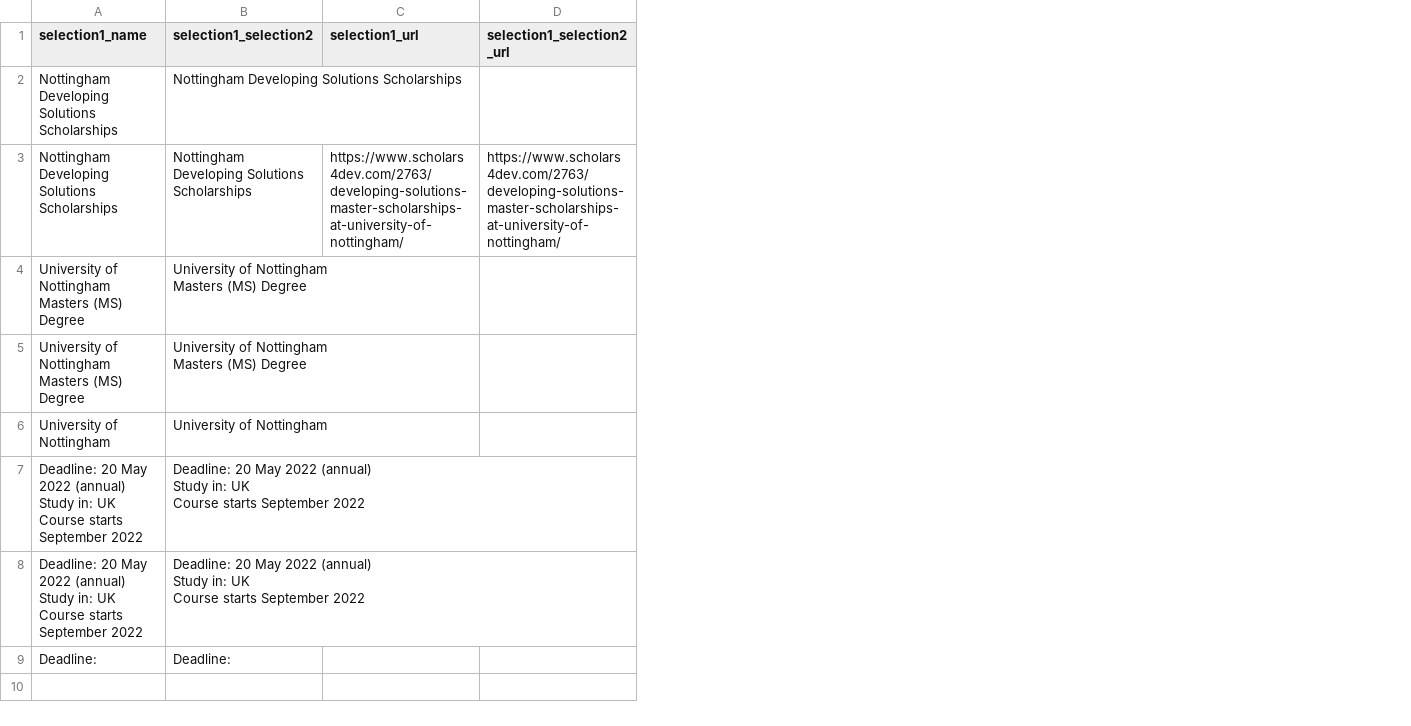
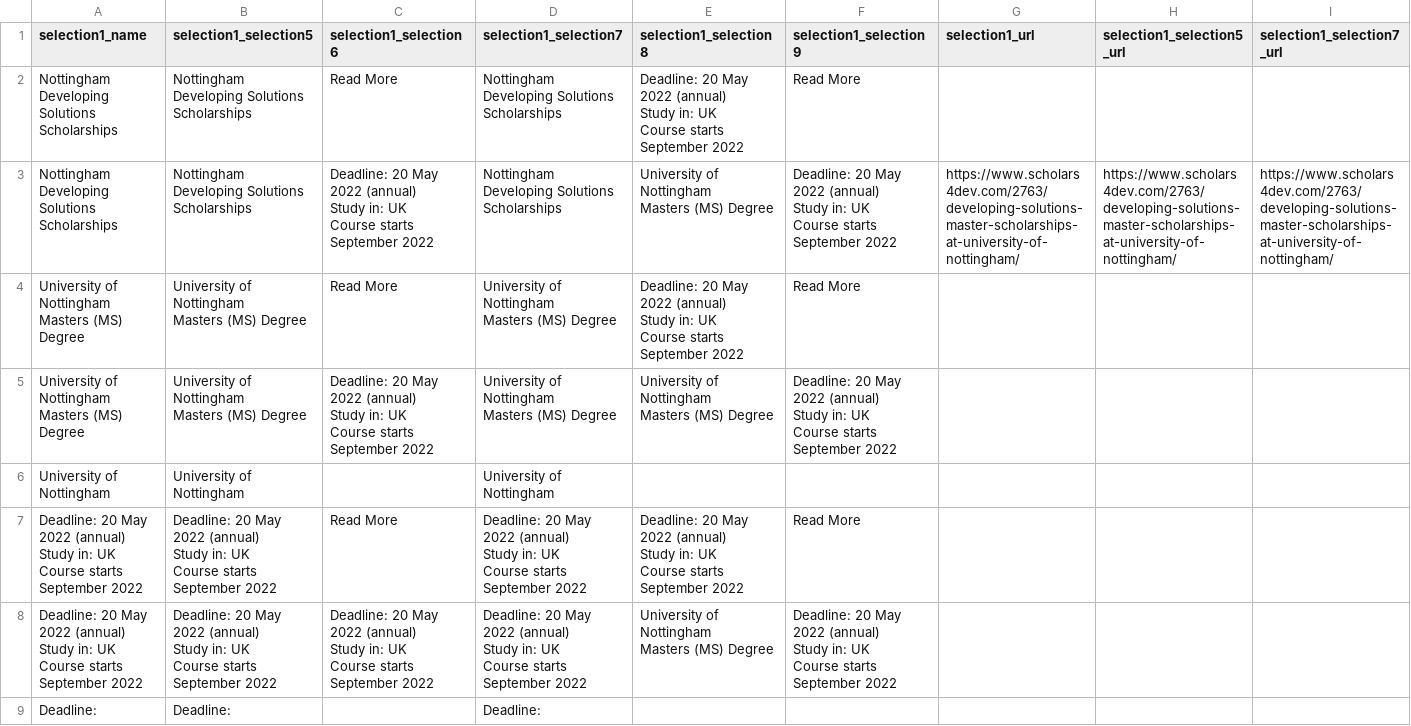
Before and after one commit to saidsabri010/dataset, a CSV file: run_results.csv, drawn as a sheet; addresses are those after the commit; ↵ is a line break in a cell; the diff names each change by its address in the sheet, - before the commit and + after, or states it on an @@ line.

Commit message:
Add files via upload

```diff
--- a/run_results.csv
+++ b/run_results.csv
+column C (selection1_selection6), rows 2-8: Read More | Deadline: 20 May 2022 (annual) ↵ Study in: UK ↵ Course starts September 2022 | Read More | Deadline: 20 May 2022 (annual) ↵ Study in: UK ↵ Course starts September 2022 |  | Read More | Deadline: 20 May 2022 (annual) ↵ Study in: UK ↵ Course starts September 2022
+column D (selection1_selection7), rows 2-9: Nottingham Developing Solutions Scholarships | Nottingham Developing Solutions Scholarships | University of Nottingham ↵ Masters (MS) Degree | University of Nottingham ↵ Masters (MS) Degree | University of Nottingham | Deadline: 20 May 2022 (annual) ↵ Study in: UK ↵ Course starts September 2022 | Deadline: 20 May 2022 (annual) ↵ Study in: UK ↵ Course starts September 2022 | Deadline:
+column E (selection1_selection8), rows 2-8: Deadline: 20 May 2022 (annual) ↵ Study in: UK ↵ Course starts September 2022 | University of Nottingham ↵ Masters (MS) Degree | Deadline: 20 May 2022 (annual) ↵ Study in: UK ↵ Course starts September 2022 | University of Nottingham ↵ Masters (MS) Degree |  | Deadline: 20 May 2022 (annual) ↵ Study in: UK ↵ Course starts September 2022 | University of Nottingham ↵ Masters (MS) Degree
+column F (selection1_selection9), rows 2-8: Read More | Deadline: 20 May 2022 (annual) ↵ Study in: UK ↵ Course starts September 2022 | Read More | Deadline: 20 May 2022 (annual) ↵ Study in: UK ↵ Course starts September 2022 |  | Read More | Deadline: 20 May 2022 (annual) ↵ Study in: UK ↵ Course starts September 2022
+column I (selection1_selection7_url), row 3: https://www.scholars4dev.com/2763/developing-solutions-master-scholarships-at-university-of-nottingham/
-B1: selection1_selection2
+B1: selection1_selection5
-H1: selection1_selection2_url
+H1: selection1_selection5_url
```
